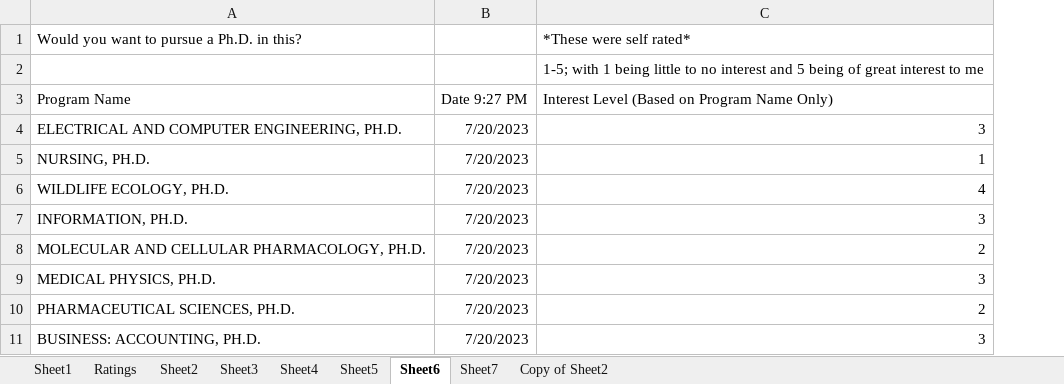
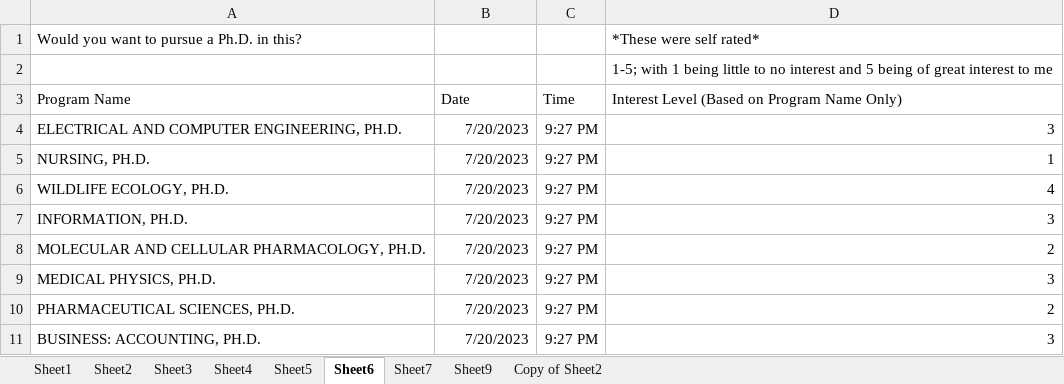
Before and after one commit to palmorezm/misc, an Excel workbook: Phd/Explore/Phd Links.xlsx, sheet Sheet6, drawn as a sheet; only a part is shown; values as stored, in another font and other column widths than the file's, no borders; charts and pictures not drawn; the diff names each change by its address in the sheet, - before the commit and + after, or states it on an @@ line.

```diff
--- a/Phd/Explore/Phd Links.xlsx (sheet Sheet6)
+++ b/Phd/Explore/Phd Links.xlsx (sheet Sheet6)
-sheet tab: Ratings
+sheet tab: Sheet9
+column C (Time), rows 4-11: all 9:27 PM
-B3: Date 9:27 PM
+B3: Date
```
Also changed, not shown: sheet Sheet2, sheet Sheet4, sheet Sheet3, sheet Sheet5, sheet Sheet7, hidden cells, 4 other files.
